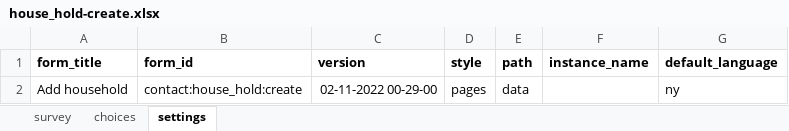
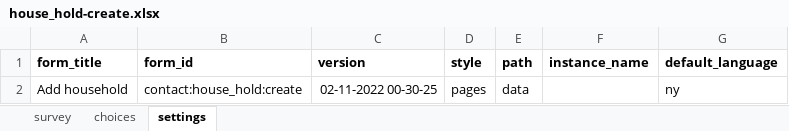
Before and after one commit to oyierp/community-testing-config-test, an Excel workbook: forms/contact/house_hold-create.xlsx, sheet settings, drawn as a sheet; values as stored, in another font and other column widths than the file's, no borders; the diff names each change by its address in the sheet, - before the commit and + after, or states it on an @@ line.

Commit message:
Add files via upload

```diff
--- a/forms/contact/house_hold-create.xlsx (sheet settings)
+++ b/forms/contact/house_hold-create.xlsx (sheet settings)
-C2 (version): 02-11-2022 00-29-00
+C2 (version): 02-11-2022 00-30-25
```
Also changed, not shown: sheet survey.
